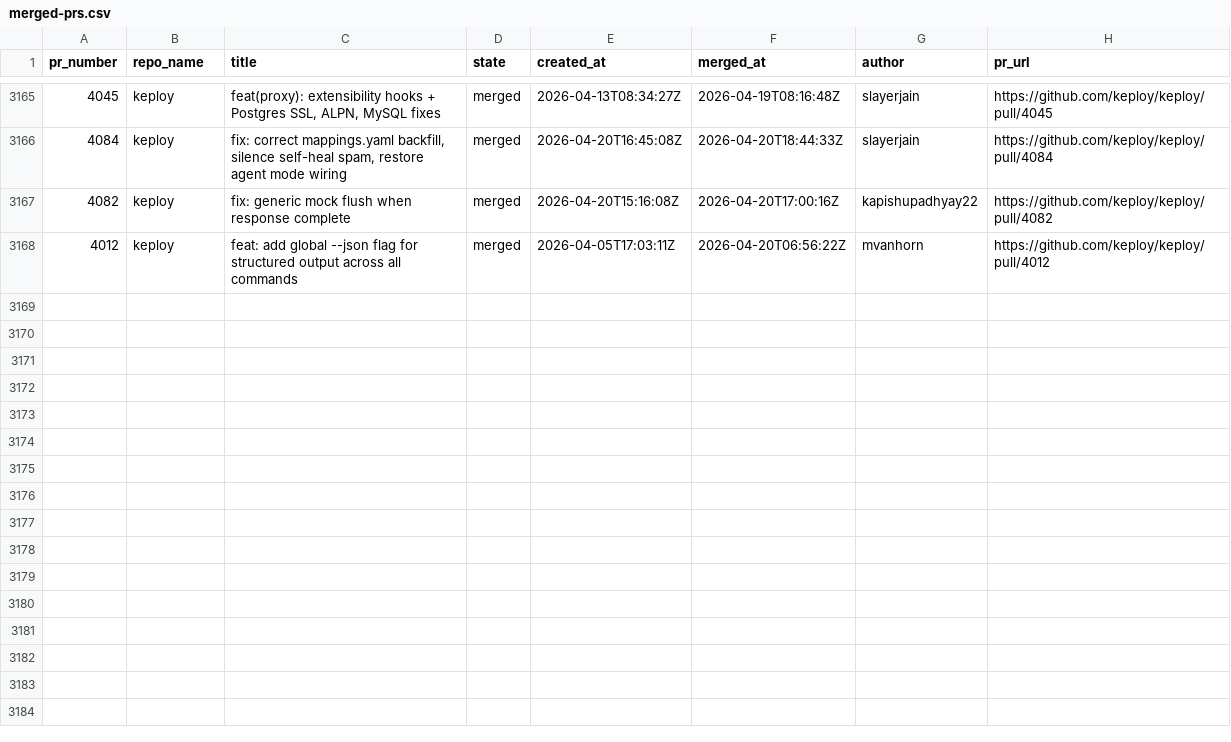
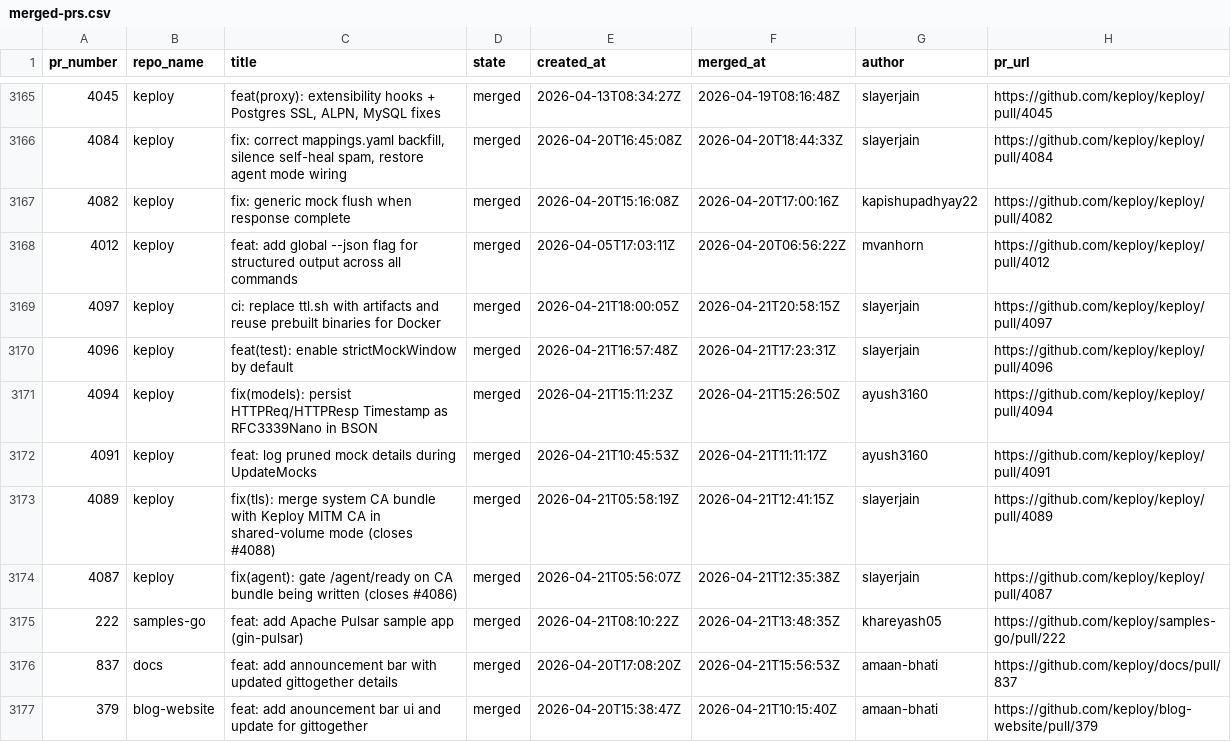
Before and after one commit to kirti763/keploy-flask-demo, a CSV file: data/merged-prs.csv, drawn as a sheet; only a part is shown, gaps mark what is left out.

```diff
--- a/data/merged-prs.csv
+++ b/data/merged-prs.csv
@@ -3168 +3168,10 @@ pr_number,repo_name,title,state,created_at,merged_at,author,pr_url
 4012,keploy,feat: add global --json flag for structured output across all commands,merged,2026-04-05T17:03:11Z,2026-04-20T06:56:22Z,mvanhorn,https://github.com/keploy/keploy/pull/4012
+4097,keploy,ci: replace ttl.sh with artifacts and reuse prebuilt binaries for Docker,merged,2026-04-21T18:00:05Z,2026-04-21T20:58:15Z,slayerjain,https://github.com/keploy/keploy/pull/4097
+4096,keploy,feat(test): enable strictMockWindow by default,merged,2026-04-21T16:57:48Z,2026-04-21T17:23:31Z,slayerjain,https://github.com/keploy/keploy/pull/4096
+4094,keploy,fix(models): persist HTTPReq/HTTPResp Timestamp as RFC3339Nano in BSON,merged,2026-04-21T15:11:23Z,2026-04-21T15:26:50Z,ayush3160,https://github.com/keploy/keploy/pull/4094
+4091,keploy,feat: log pruned mock details during UpdateMocks,merged,2026-04-21T10:45:53Z,2026-04-21T11:11:17Z,ayush3160,https://github.com/keploy/keploy/pull/4091
+4089,keploy,fix(tls): merge system CA bundle with Keploy MITM CA in shared-volume mode (closes #4088),merged,2026-04-21T05:58:19Z,2026-04-21T12:41:15Z,slayerjain,https://github.com/keploy/keploy/pull/4089
+4087,keploy,fix(agent): gate /agent/ready on CA bundle being written (closes #4086),merged,2026-04-21T05:56:07Z,2026-04-21T12:35:38Z,slayerjain,https://github.com/keploy/keploy/pull/4087
+222,samples-go,feat: add Apache Pulsar sample app (gin-pulsar),merged,2026-04-21T08:10:22Z,2026-04-21T13:48:35Z,khareyash05,https://github.com/keploy/samples-go/pull/222
+837,docs,feat: add announcement bar with updated gittogether details,merged,2026-04-20T17:08:20Z,2026-04-21T15:56:53Z,amaan-bhati,https://github.com/keploy/docs/pull/837
+379,blog-website,feat: add anouncement bar ui and update for gittogether,merged,2026-04-20T15:38:47Z,2026-04-21T10:15:40Z,amaan-bhati,https://github.com/keploy/blog-website/pull/379
```
Also changed, not shown: data/open-prs.csv.
